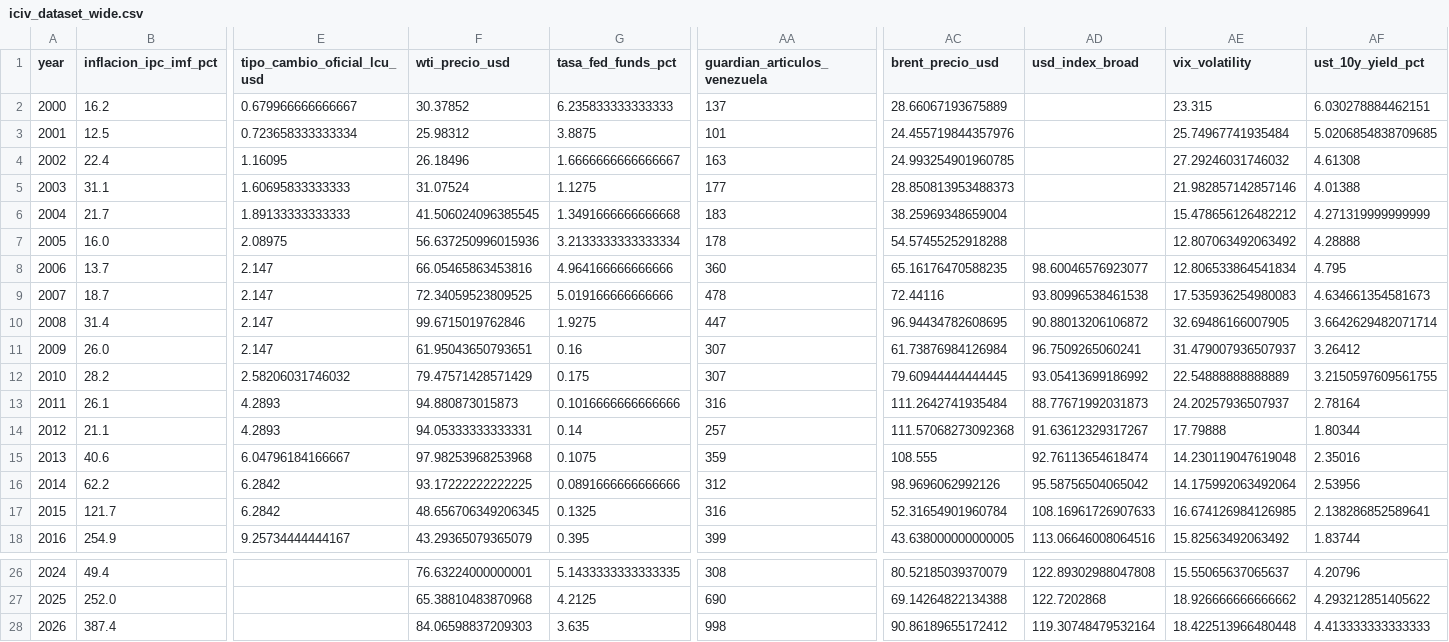
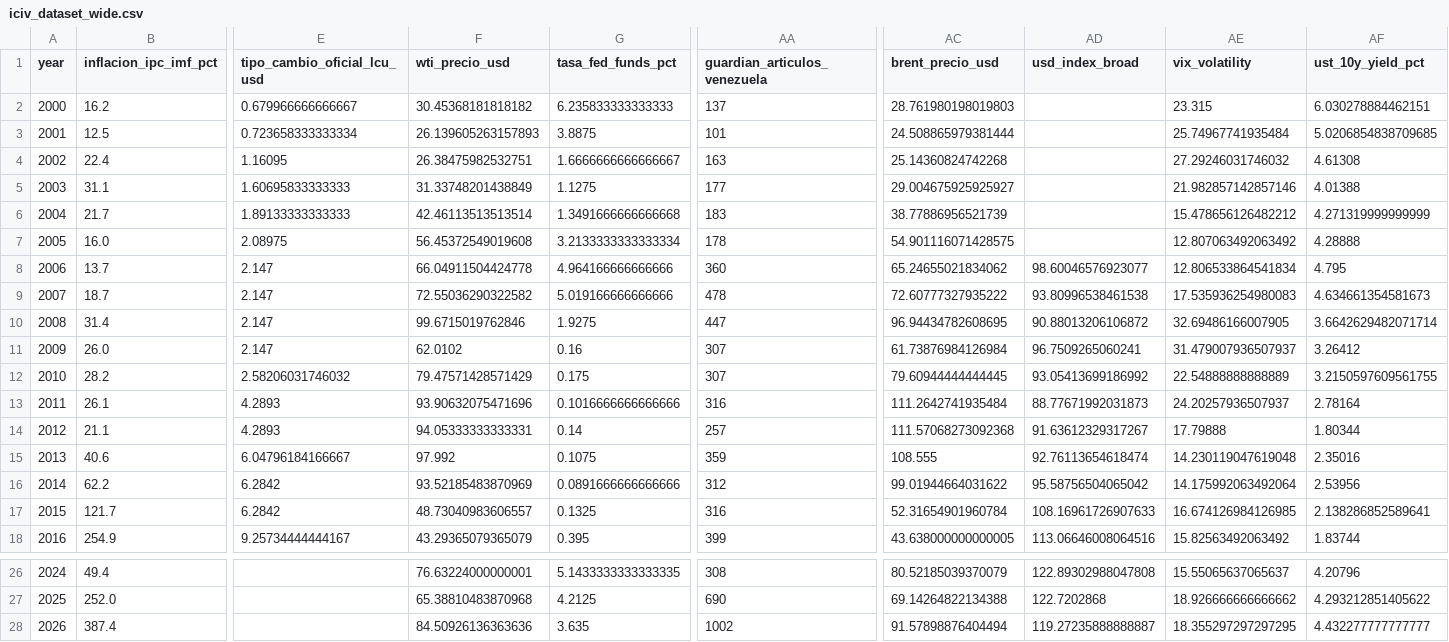
Before and after one commit to Felipegomeze2/ICIV, a CSV file: iciv/data/releases/latest/iciv_dataset_wide.csv, drawn as a sheet; only a part is shown, gaps mark what is left out; the diff names each change by its address in the sheet, - before the commit and + after, or states it on an @@ line.

```diff
--- a/iciv/data/releases/latest/iciv_dataset_wide.csv
+++ b/iciv/data/releases/latest/iciv_dataset_wide.csv
-F2 (wti_precio_usd): 30.37852
+F2 (wti_precio_usd): 30.45368181818182
-AC2 (brent_precio_usd): 28.66067193675889
+AC2 (brent_precio_usd): 28.761980198019803
-F3 (wti_precio_usd): 25.98312
+F3 (wti_precio_usd): 26.139605263157893
-AC3 (brent_precio_usd): 24.455719844357976
+AC3 (brent_precio_usd): 24.508865979381444
-F4 (wti_precio_usd): 26.18496
+F4 (wti_precio_usd): 26.38475982532751
-AC4 (brent_precio_usd): 24.993254901960785
+AC4 (brent_precio_usd): 25.14360824742268
-F5 (wti_precio_usd): 31.07524
+F5 (wti_precio_usd): 31.33748201438849
-AC5 (brent_precio_usd): 28.850813953488373
+AC5 (brent_precio_usd): 29.004675925925927
-F6 (wti_precio_usd): 41.506024096385545
+F6 (wti_precio_usd): 42.46113513513514
-AC6 (brent_precio_usd): 38.25969348659004
+AC6 (brent_precio_usd): 38.77886956521739
-F7 (wti_precio_usd): 56.637250996015936
+F7 (wti_precio_usd): 56.45372549019608
-AC7 (brent_precio_usd): 54.57455252918288
+AC7 (brent_precio_usd): 54.901116071428575
-F8 (wti_precio_usd): 66.05465863453816
+F8 (wti_precio_usd): 66.04911504424778
-AC8 (brent_precio_usd): 65.16176470588235
+AC8 (brent_precio_usd): 65.24655021834062
-F9 (wti_precio_usd): 72.34059523809525
+F9 (wti_precio_usd): 72.55036290322582
-AC9 (brent_precio_usd): 72.44116
+AC9 (brent_precio_usd): 72.60777327935222
-F11 (wti_precio_usd): 61.95043650793651
+F11 (wti_precio_usd): 62.0102
-F13 (wti_precio_usd): 94.880873015873
+F13 (wti_precio_usd): 93.90632075471696
-F15 (wti_precio_usd): 97.98253968253968
+F15 (wti_precio_usd): 97.992
-F16 (wti_precio_usd): 93.17222222222225
+F16 (wti_precio_usd): 93.52185483870969
-AC16 (brent_precio_usd): 98.9696062992126
+AC16 (brent_precio_usd): 99.01944664031622
-F17 (wti_precio_usd): 48.656706349206345
+F17 (wti_precio_usd): 48.73040983606557
-F28 (wti_precio_usd): 84.06598837209303
+F28 (wti_precio_usd): 84.50926136363636
-AA28 (guardian_articulos_venezuela): 998
+AA28 (guardian_articulos_venezuela): 1002
-AC28 (brent_precio_usd): 90.86189655172412
+AC28 (brent_precio_usd): 91.57898876404494
-AD28 (usd_index_broad): 119.30748479532164
+AD28 (usd_index_broad): 119.27235888888887
-AE28 (vix_volatility): 18.422513966480448
+AE28 (vix_volatility): 18.355297297297295
-AF28 (ust_10y_yield_pct): 4.413333333333333
+AF28 (ust_10y_yield_pct): 4.432277777777777
```
Also changed, not shown: iciv/data/raw/fred_monthly.csv, iciv/data/raw/international_news.csv, 40 other files.
